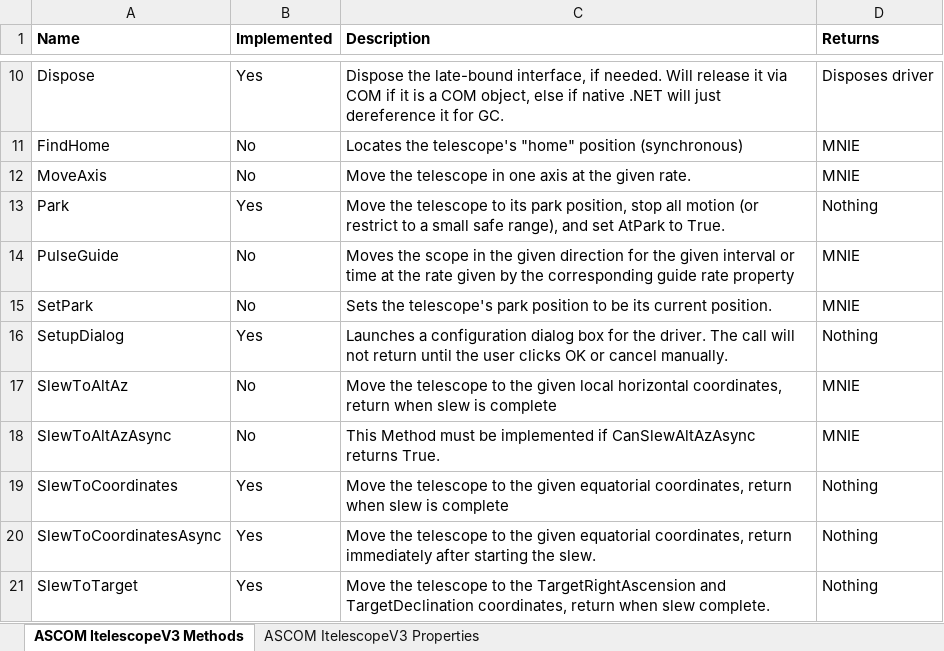
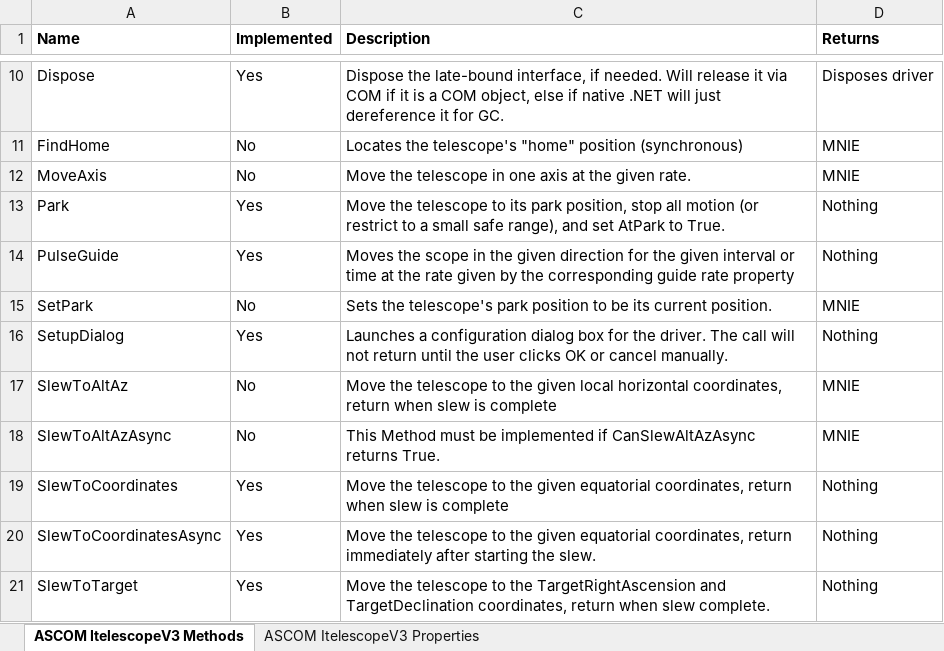
Before and after one commit to OpenAstroTech/OpenAstroTracker, an Excel workbook: Software/OpenAstroTracker ASCOM/ASCOM Methods and Properties.xlsx, sheet ASCOM ItelescopeV3 Methods, drawn as a sheet; only a part is shown, gaps mark what is left out; values as stored, in another font and other column widths than the file's, no borders; the diff names each change by its address in the sheet, - before the commit and + after, or states it on an @@ line.

Commit message:
Update Properties and Methods Spreadsheet

```diff
--- a/Software/OpenAstroTracker ASCOM/ASCOM Methods and Properties.xlsx (sheet ASCOM ItelescopeV3 Methods)
+++ b/Software/OpenAstroTracker ASCOM/ASCOM Methods and Properties.xlsx (sheet ASCOM ItelescopeV3 Methods)
-B14 (Implemented): No
+B14 (Implemented): Yes
-D14 (Returns): MNIE
+D14 (Returns): Nothing
```
Also changed, not shown: sheet ASCOM ItelescopeV3 Properties.
